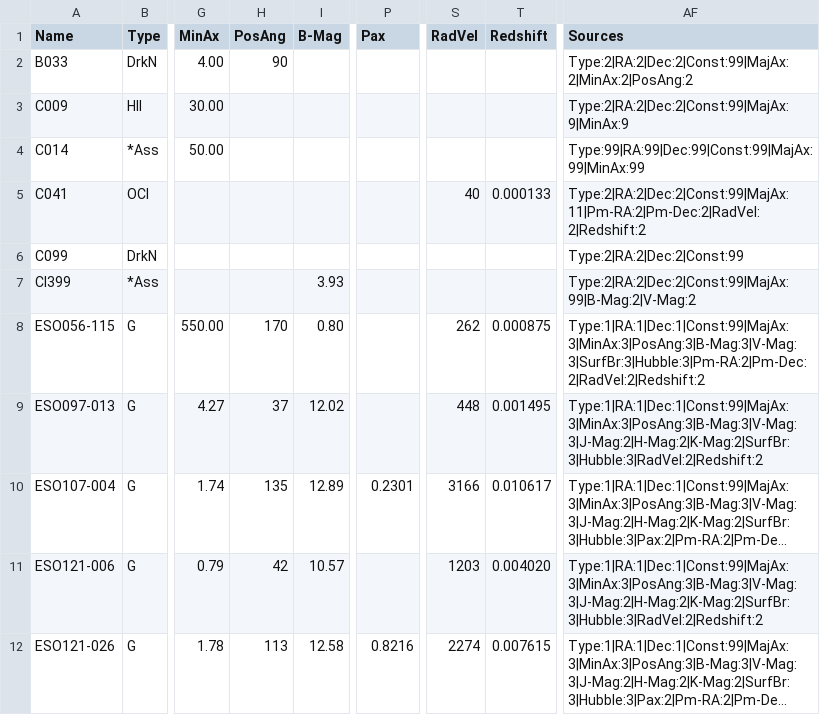
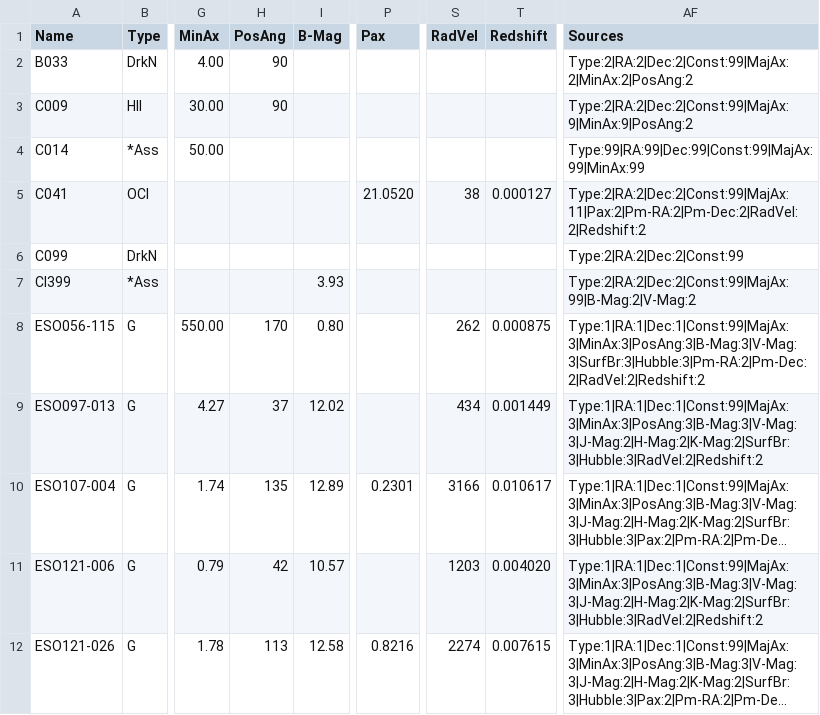
Before and after one commit to mattiaverga/OpenNGC, a CSV file: database_files/addendum.csv, drawn as a sheet; only a part is shown, gaps mark what is left out; long unchanged cells end in …; the diff covers the shown part only; the diff names each change by its address in the sheet, - before the commit and + after, or states it on an @@ line.

```diff
--- a/database_files/addendum.csv
+++ b/database_files/addendum.csv
-H3 (PosAng): (empty)
+H3 (PosAng): 90
-AF3 (Sources): Type:2|RA:2|Dec:2|Const:99|MajAx:9|MinAx:9
+AF3 (Sources): Type:2|RA:2|Dec:2|Const:99|MajAx:9|MinAx:9|PosAng:2
-P5 (Pax): (empty)
+P5 (Pax): 21.0520
-S5 (RadVel): 40
+S5 (RadVel): 38
-T5 (Redshift): 0.000133
+T5 (Redshift): 0.000127
-AF5 (Sources): Type:2|RA:2|Dec:2|Const:99|MajAx:11|Pm-RA:2|Pm-Dec:2|RadVel:2|Redshift:2
+AF5 (Sources): Type:2|RA:2|Dec:2|Const:99|MajAx:11|Pax:2|Pm-RA:2|Pm-Dec:2|RadVel:2|Redshift:2
-S9 (RadVel): 448
+S9 (RadVel): 434
-T9 (Redshift): 0.001495
+T9 (Redshift): 0.001449
```
Also changed, not shown: 21 edited cells elsewhere in this file.
